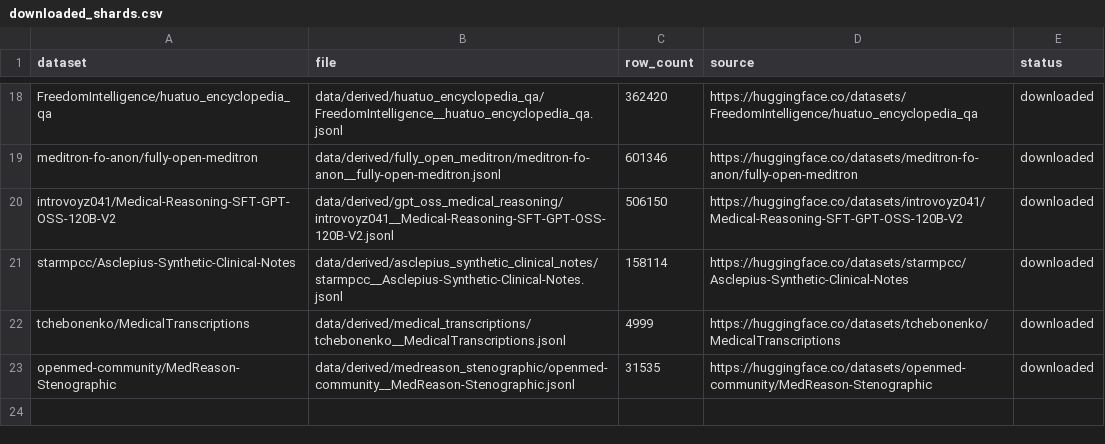
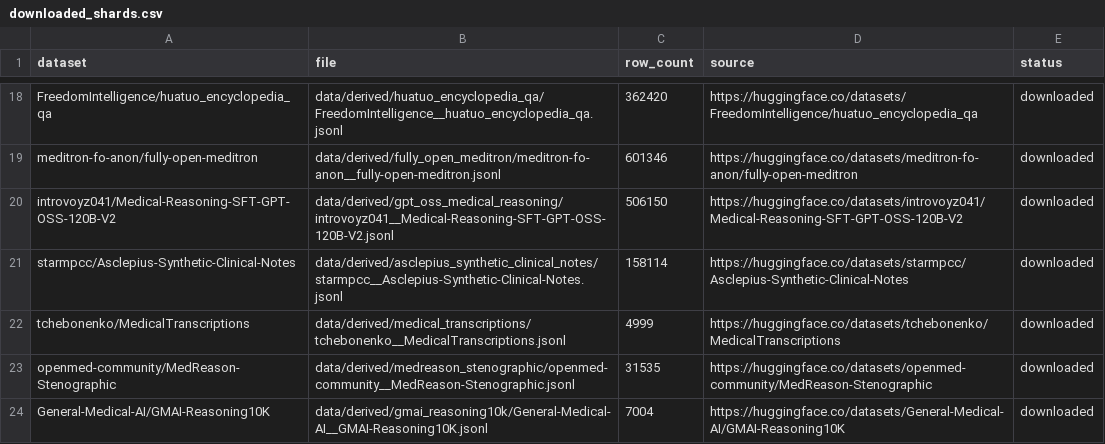
Before and after one commit to akhileshlnair/meddata, a CSV file: data/manifests/downloaded_shards.csv, drawn as a sheet; only a part is shown, gaps mark what is left out; the diff names each change by its address in the sheet, - before the commit and + after, or states it on an @@ line.

```diff
--- a/data/manifests/downloaded_shards.csv
+++ b/data/manifests/downloaded_shards.csv
+row 24: General-Medical-AI/GMAI-Reasoning10K | data/derived/gmai_reasoning10k/General-Medical-AI__GMAI-Reasoning10K.jsonl | 7004 | https://huggingface.co/datasets/General-Medical-AI/GMAI-Reasoning10K | downloaded
```
Also changed, not shown: data/manifests/datasets.csv, 3 other files.
